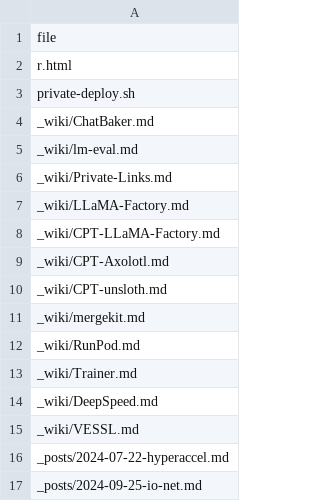
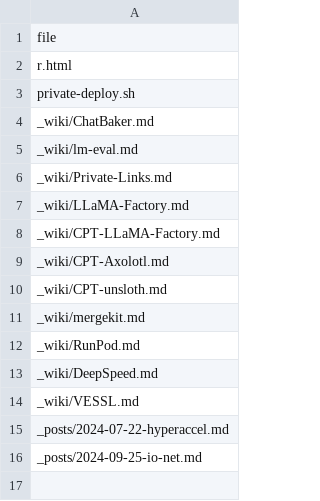
Before and after one commit to likejazz/likejazz.github.io, a CSV file: _data/FILES.csv, drawn as a sheet.

```diff
--- a/_data/FILES.csv
+++ b/_data/FILES.csv
@@ -12,3 +12,2 @@ _wiki/mergekit.md
 _wiki/RunPod.md
-_wiki/Trainer.md
 _wiki/DeepSpeed.md
```
Also changed, not shown: 3 other files.
